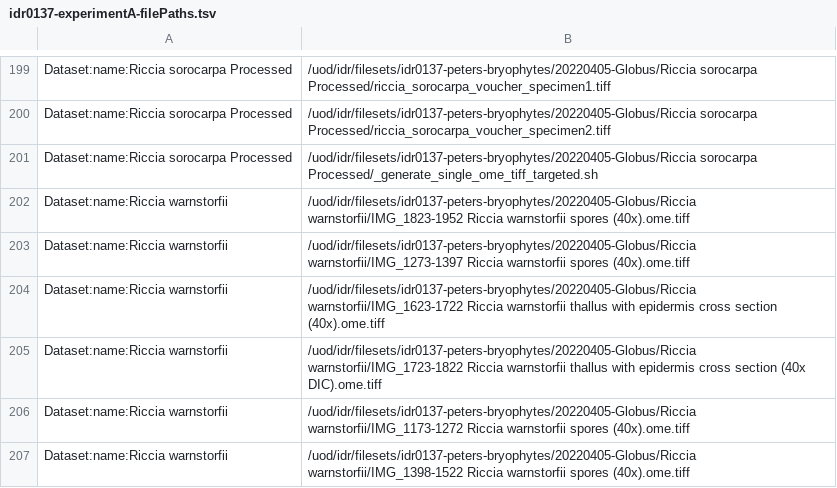
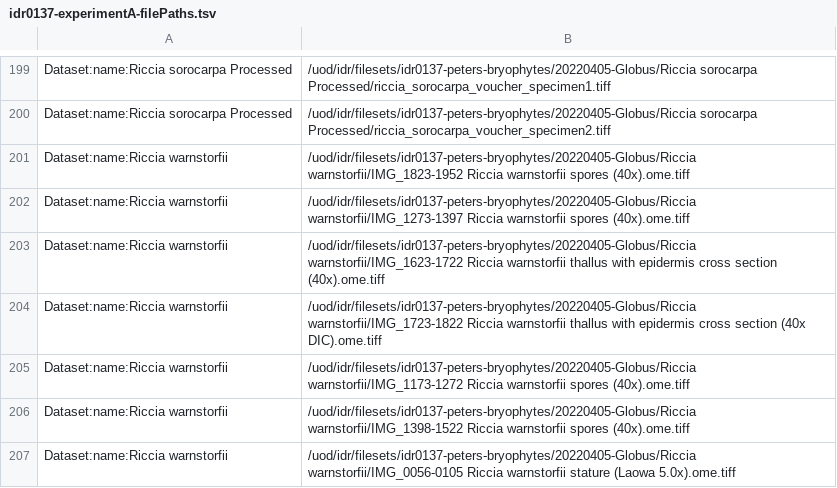
Before and after one commit to IDR/idr0137-peters-bryophytes, a TSV file: experimentA/idr0137-experimentA-filePaths.tsv, drawn as a sheet; only a part is shown, gaps mark what is left out; the shorter side is filled out with more unchanged rows; the diff names each change by its address in the sheet, - before the commit and + after, or states it on an @@ line.

Commit message:
Remove non image file from filepaths

```diff
--- a/experimentA/idr0137-experimentA-filePaths.tsv
+++ b/experimentA/idr0137-experimentA-filePaths.tsv
-row 201: Dataset:name:Riccia sorocarpa Processed | /uod/idr/filesets/idr0137-peters-bryophytes/20220405-Globus/Riccia sorocarpa Processed/_generate_single_ome_tiff_targeted.sh
```
